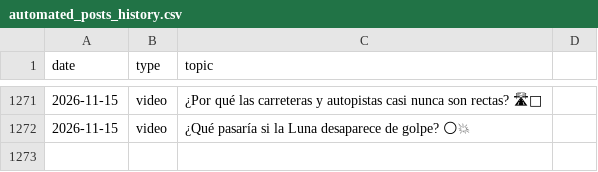
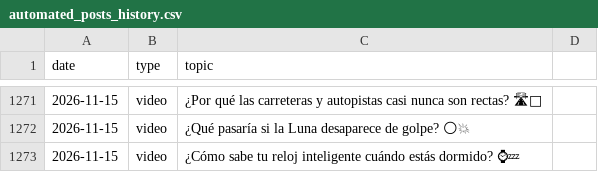
Before and after one commit to danielbenavides2001-blip/AI-Content-Automation-Engine, a CSV file: flows/image_content_generator/out_short/automated_posts_history.csv, drawn as a sheet; only a part is shown, gaps mark what is left out; the diff names each change by its address in the sheet, - before the commit and + after, or states it on an @@ line.

```diff
--- a/flows/image_content_generator/out_short/automated_posts_history.csv
+++ b/flows/image_content_generator/out_short/automated_posts_history.csv
+row 1273: 2026-11-15 | video | ¿Cómo sabe tu reloj inteligente cuándo estás dormido? ⌚💤
```
Also changed, not shown: 1 other file.
